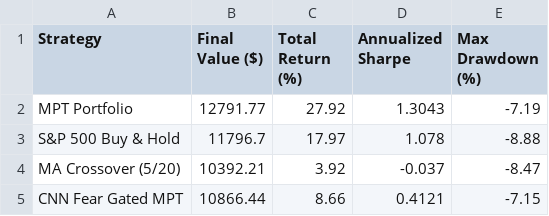
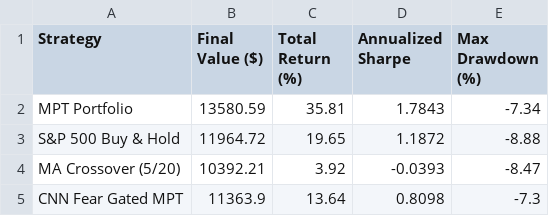
Before and after one commit to JAIDEEP-TRIP/portfolio-optimization, a CSV file: outputs/summary.csv, drawn as a sheet.

```diff
--- a/outputs/summary.csv
+++ b/outputs/summary.csv
@@ -1,5 +1,5 @@
 Strategy,Final Value ($),Total Return (%),Annualized Sharpe,Max Drawdown (%)
-MPT Portfolio,12791.77,27.92,1.3043,-7.19
-S&P 500 Buy & Hold,11796.7,17.97,1.078,-8.88
-MA Crossover (5/20),10392.21,3.92,-0.037,-8.47
-CNN Fear Gated MPT,10866.44,8.66,0.4121,-7.15
+MPT Portfolio,13580.59,35.81,1.7843,-7.34
+S&P 500 Buy & Hold,11964.72,19.65,1.1872,-8.88
+MA Crossover (5/20),10392.21,3.92,-0.0393,-8.47
+CNN Fear Gated MPT,11363.9,13.64,0.8098,-7.3
```
Also changed, not shown: outputs/portfolio_values.csv, outputs/todays_allocation.csv, 5 other files.
